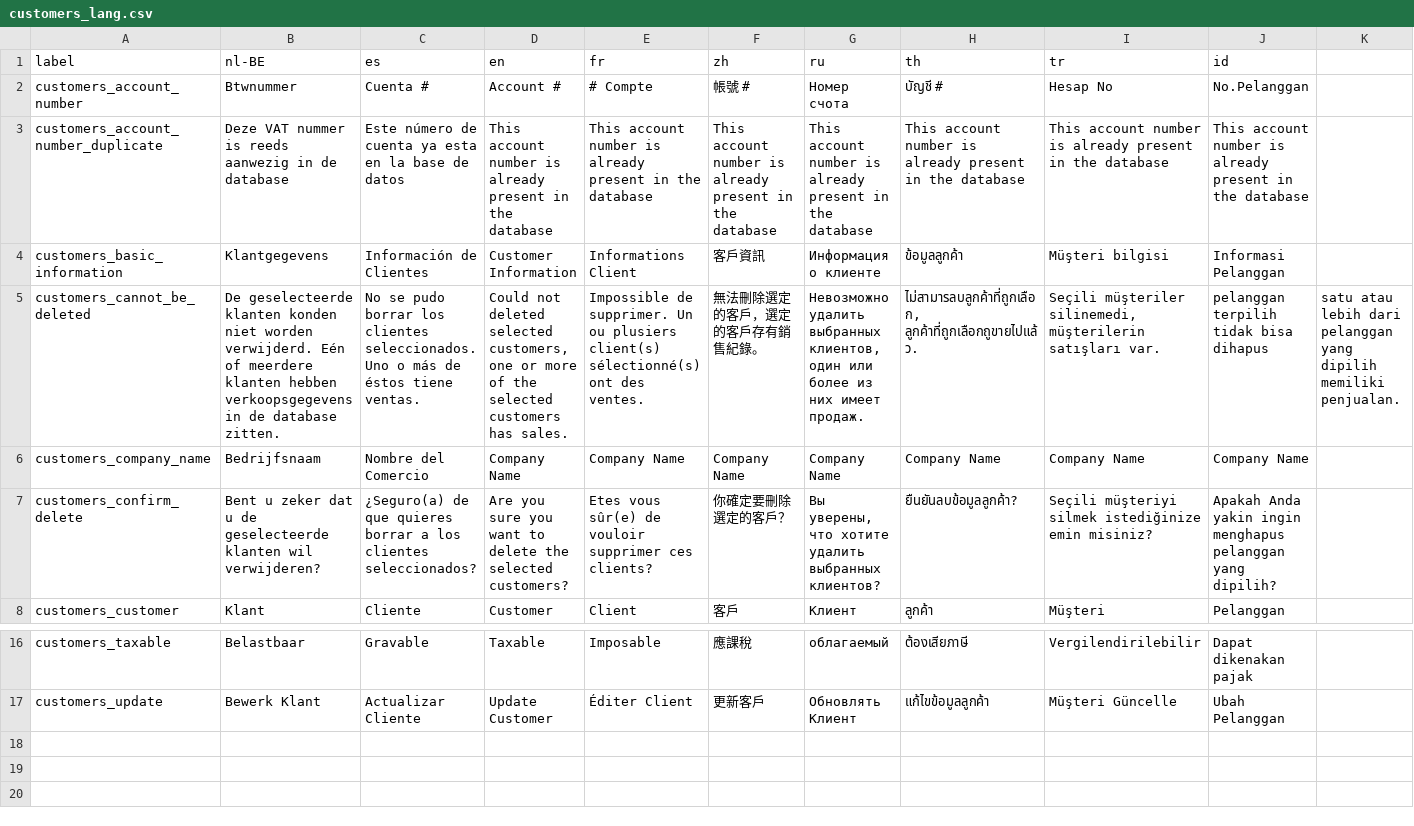
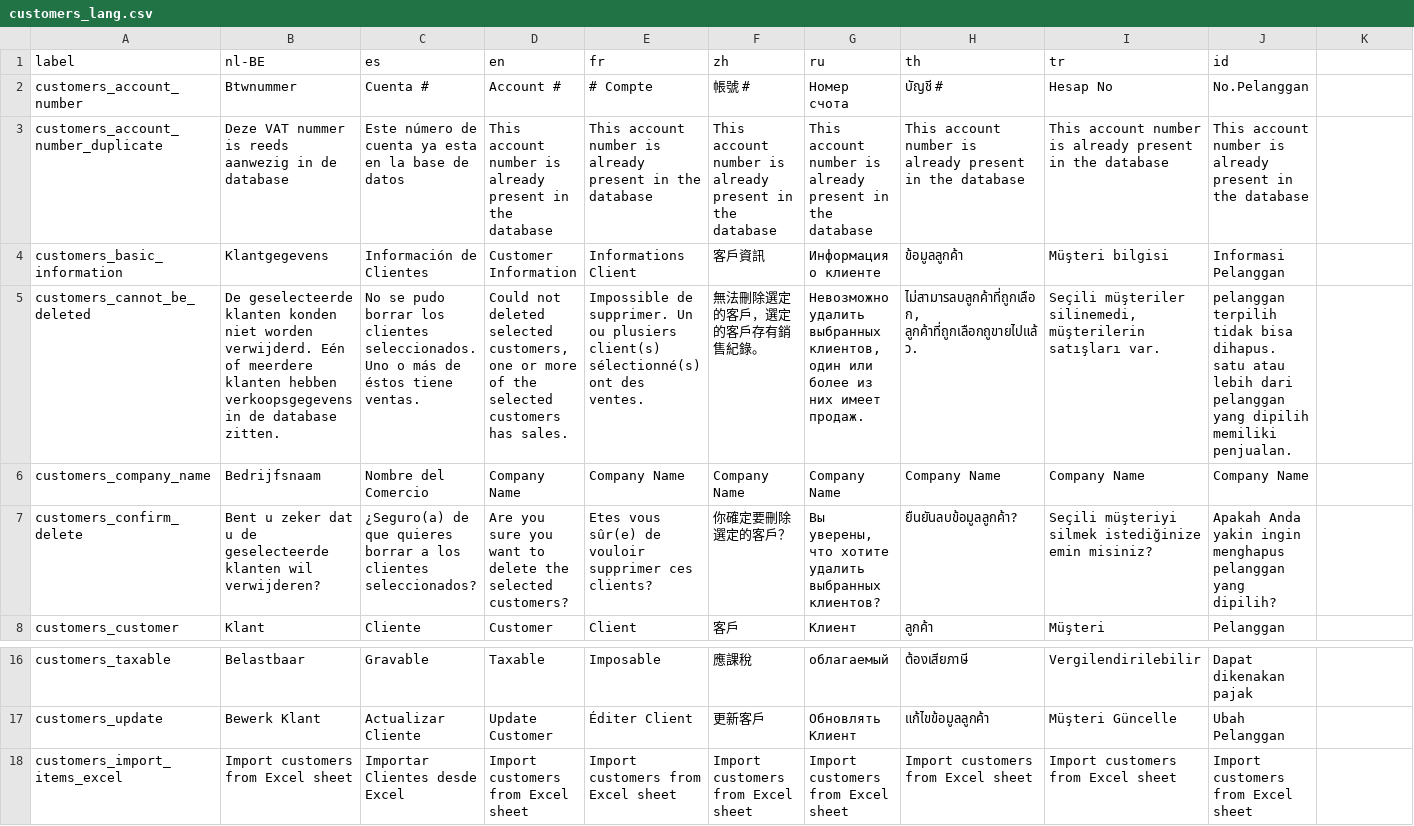
Before and after one commit to opensourcepos/opensourcepos, a CSV file: translations/customers_lang.csv, drawn as a sheet; only a part is shown, gaps mark what is left out; the diff names each change by its address in the sheet, - before the commit and + after, or states it on an @@ line.

```diff
--- a/translations/customers_lang.csv
+++ b/translations/customers_lang.csv
-J5 (id): …tidak bisa dihapus
+J5 (id): …tidak bisa dihapus. satu atau lebih dari pelanggan yang dipilih memiliki penjualan.
-K5: satu atau lebih dari pelanggan yang dipilih memiliki penjualan.
+K5: (empty)
+row 18: customers_import_items_excel | Import customers from Excel sheet | Importar Clientes desde Excel | Import customers from Excel sheet | Import customers from Excel sheet | Import customers from Excel sheet | Import customers from Excel sheet | Import customers from Excel sheet | Import customers from Excel sheet | Import customers from Excel sheet
```
Also changed, not shown: translations/common_lang.csv, translations/items_lang.csv, 4 other files.
